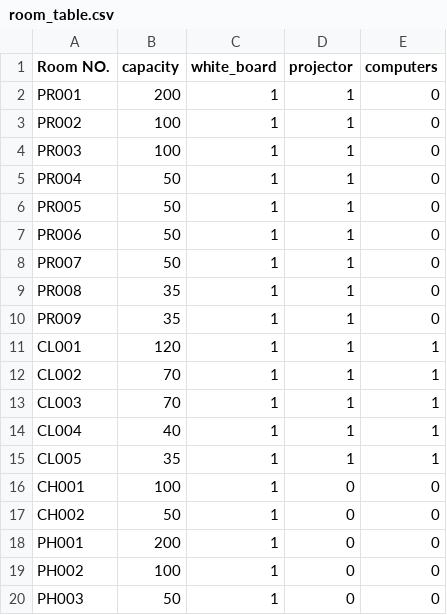
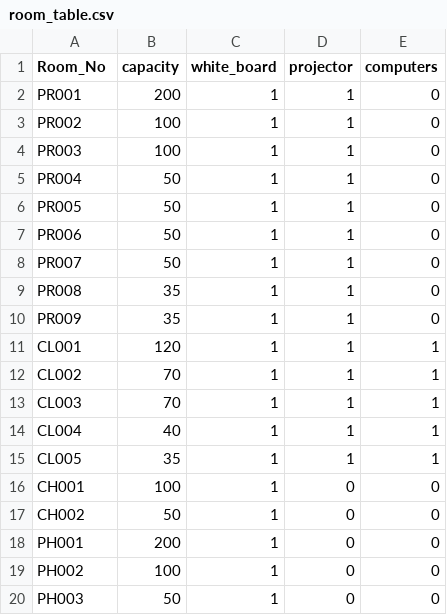
Before and after one commit to 99lakshan/Automatic-timetable-generator-without-genetic-algorithm-, a CSV file: Data/room_table.csv, drawn as a sheet.

```diff
--- a/Data/room_table.csv
+++ b/Data/room_table.csv
@@ -1,2 +1,2 @@
-Room NO.,capacity,white_board,projector,computers
+Room_No,capacity,white_board,projector,computers
 PR001,200,1,1,0
```
Also changed, not shown: Data/input2.csv, 5 other files.
